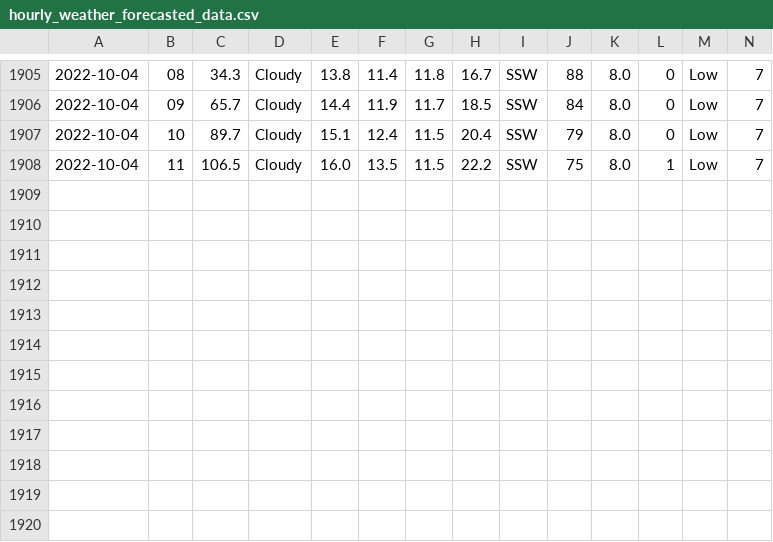
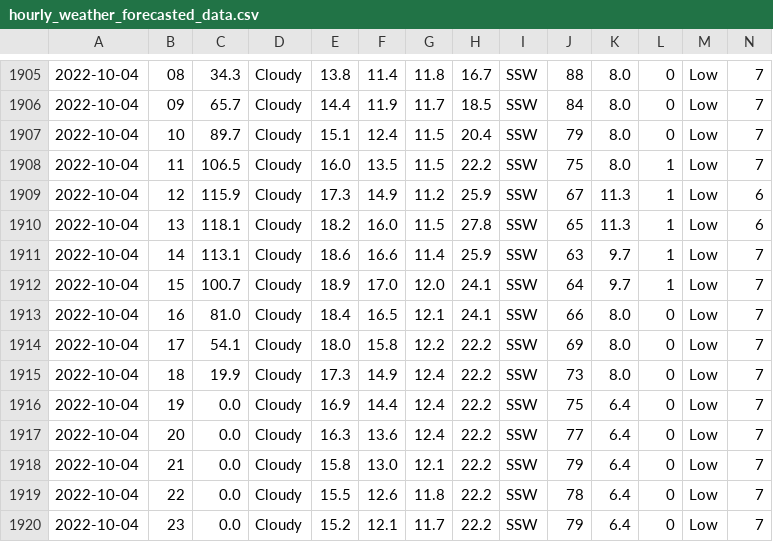
Before and after one commit to Mubeen31/solar-power-and-weather-data, a CSV file: hourly_weather_forecasted_data.csv, drawn as a sheet; only a part is shown, gaps mark what is left out; rows hold the shown columns only; the diff names each change by its address in the sheet, - before the commit and + after, or states it on an @@ line.

```diff
--- a/hourly_weather_forecasted_data.csv
+++ b/hourly_weather_forecasted_data.csv
+row 1909: 2022-10-04 | 12 | 115.9 | Cloudy | 17.3 | 14.9 | 11.2 | 25.9 | SSW | 67 | 11.3 | 1 | Low | 6
+row 1910: 2022-10-04 | 13 | 118.1 | Cloudy | 18.2 | 16.0 | 11.5 | 27.8 | SSW | 65 | 11.3 | 1 | Low | 6
+row 1911: 2022-10-04 | 14 | 113.1 | Cloudy | 18.6 | 16.6 | 11.4 | 25.9 | SSW | 63 | 9.7 | 1 | Low | 7
+row 1912: 2022-10-04 | 15 | 100.7 | Cloudy | 18.9 | 17.0 | 12.0 | 24.1 | SSW | 64 | 9.7 | 1 | Low | 7
+row 1913: 2022-10-04 | 16 | 81.0 | Cloudy | 18.4 | 16.5 | 12.1 | 24.1 | SSW | 66 | 8.0 | 0 | Low | 7
+row 1914: 2022-10-04 | 17 | 54.1 | Cloudy | 18.0 | 15.8 | 12.2 | 22.2 | SSW | 69 | 8.0 | 0 | Low | 7
+row 1915: 2022-10-04 | 18 | 19.9 | Cloudy | 17.3 | 14.9 | 12.4 | 22.2 | SSW | 73 | 8.0 | 0 | Low | 7
+row 1916: 2022-10-04 | 19 | 0.0 | Cloudy | 16.9 | 14.4 | 12.4 | 22.2 | SSW | 75 | 6.4 | 0 | Low | 7
+row 1917: 2022-10-04 | 20 | 0.0 | Cloudy | 16.3 | 13.6 | 12.4 | 22.2 | SSW | 77 | 6.4 | 0 | Low | 7
+row 1918: 2022-10-04 | 21 | 0.0 | Cloudy | 15.8 | 13.0 | 12.1 | 22.2 | SSW | 79 | 6.4 | 0 | Low | 7
+row 1919: 2022-10-04 | 22 | 0.0 | Cloudy | 15.5 | 12.6 | 11.8 | 22.2 | SSW | 78 | 6.4 | 0 | Low | 7
+row 1920: 2022-10-04 | 23 | 0.0 | Cloudy | 15.2 | 12.1 | 11.7 | 22.2 | SSW | 79 | 6.4 | 0 | Low | 7
```
Also changed, not shown: daily_weather_forecasted_data.csv.
